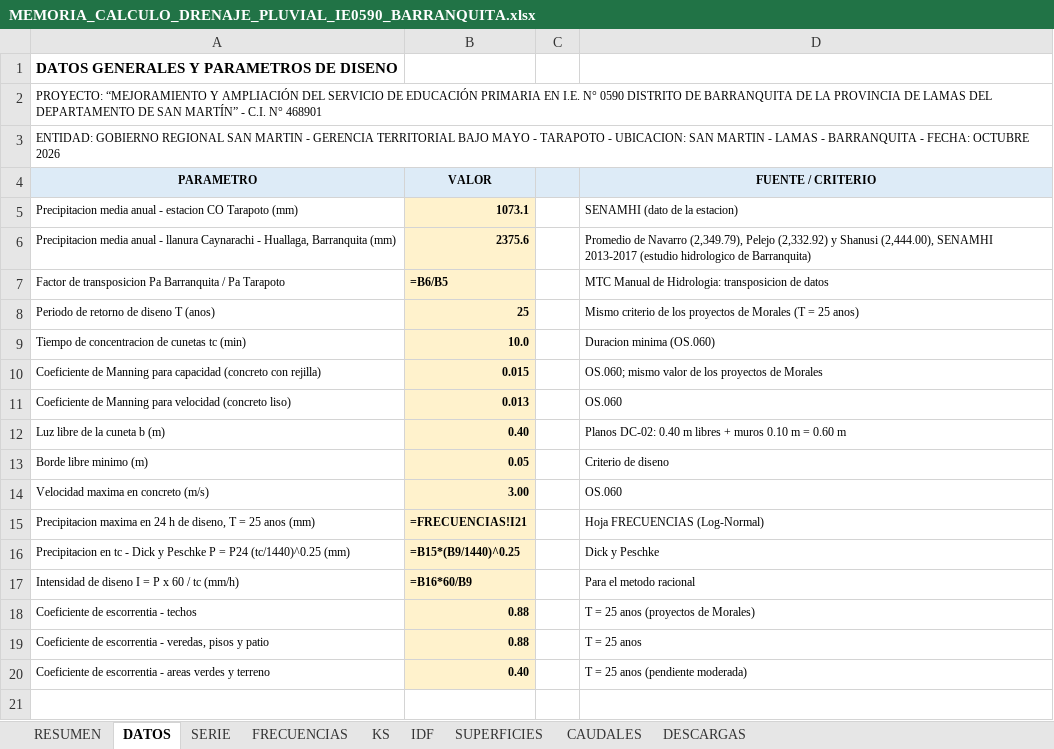
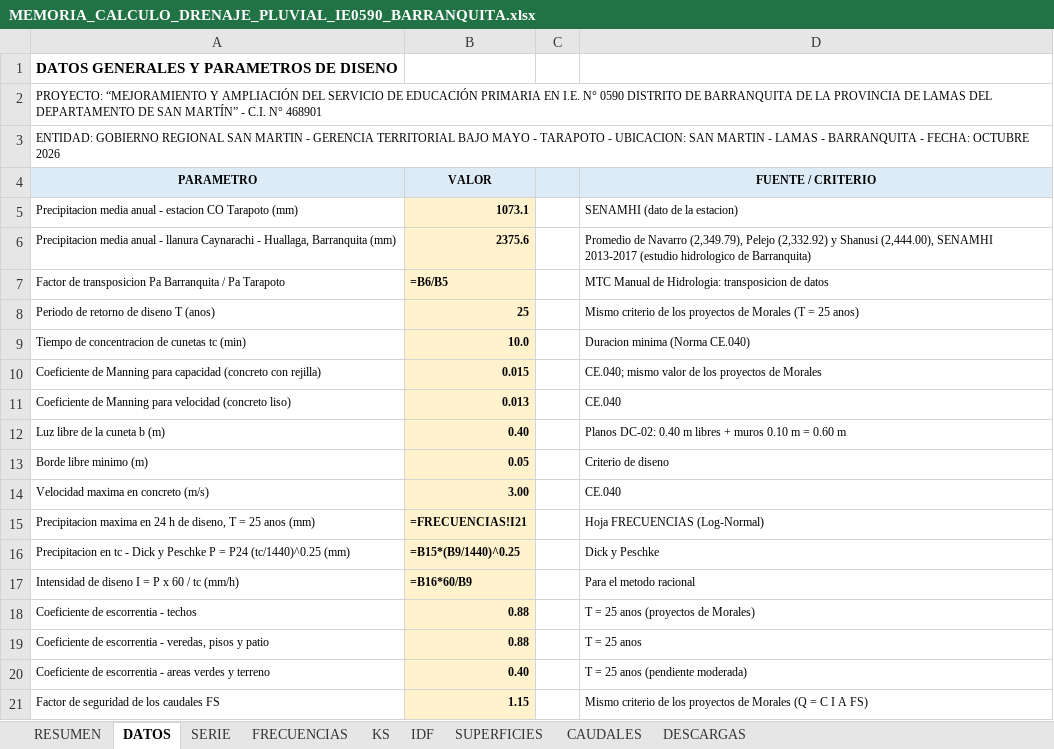
Before and after one commit to josedelcarmenpizarrosuarez10-debug/holaaa, an Excel workbook: entregables_barranquita/MEMORIA_CALCULO_DRENAJE_PLUVIAL_IE0590_BARRANQUITA.xlsx, sheet DATOS, drawn as a sheet; values as stored, in another font and other column widths than the file's, no borders; formulas without a stored value are shown as written; the diff names each change by its address in the sheet, - before the commit and + after, or states it on an @@ line.

```diff
--- a/entregables_barranquita/MEMORIA_CALCULO_DRENAJE_PLUVIAL_IE0590_BARRANQUITA.xlsx (sheet DATOS)
+++ b/entregables_barranquita/MEMORIA_CALCULO_DRENAJE_PLUVIAL_IE0590_BARRANQUITA.xlsx (sheet DATOS)
-D9 (FUENTE / CRITERIO): Duracion minima (OS.060)
+D9 (FUENTE / CRITERIO): Duracion minima (Norma CE.040)
-D10 (FUENTE / CRITERIO): OS.060; mismo valor…
+D10 (FUENTE / CRITERIO): CE.040; mismo valor…
-D11 (FUENTE / CRITERIO): OS.060
+D11 (FUENTE / CRITERIO): CE.040
-D14 (FUENTE / CRITERIO): OS.060
+D14 (FUENTE / CRITERIO): CE.040
+row 21: Factor de seguridad de los caudales FS | 1.15 |  | Mismo criterio de los proyectos de Morales (Q = C I A FS)
```
Also changed, not shown: sheet CAUDALES, entregables_barranquita/CUADRO_TRAMOS_CUNETAS_IE0590_BARRANQUITA.xlsx, entregables_barranquita/METRADO_DRENAJE_PLUVIAL_IE0590_BARRANQUITA.xlsx, 12 other files.
